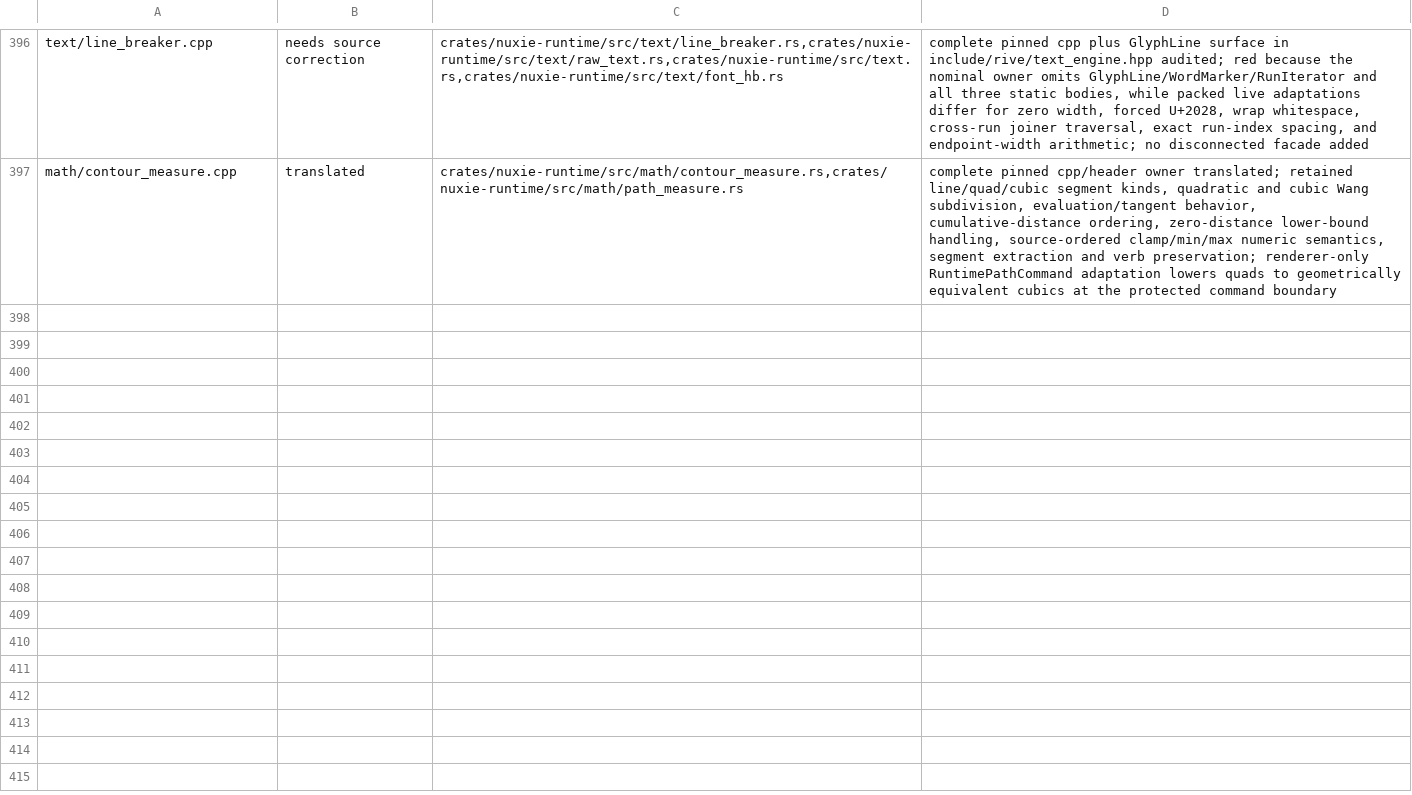
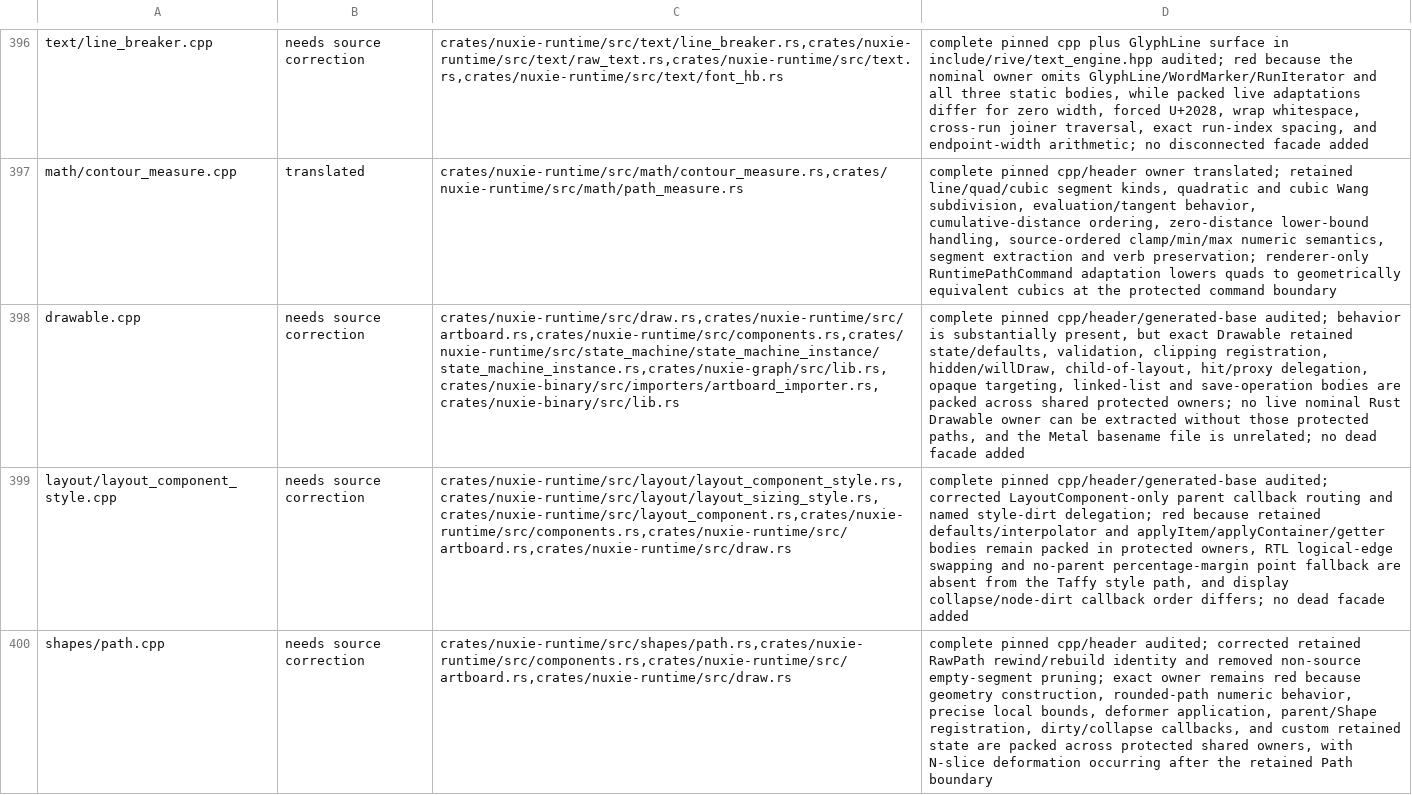
Before and after one commit to nuxieai/nuxie-runtime, a TSV file: docs/runtime-source-map-overrides.tsv, drawn as a sheet; only a part is shown, gaps mark what is left out; the diff names each change by its address in the sheet, - before the commit and + after, or states it on an @@ line.

Commit message:
Correct layout style and retained path semantics

```diff
--- a/docs/runtime-source-map-overrides.tsv
+++ b/docs/runtime-source-map-overrides.tsv
+row 398: drawable.cpp | needs source correction | crates/nuxie-runtime/src/draw.rs,crates/nuxie-runtime/src/artboard.rs,crates/nuxie-runtime/src/components.rs,crates/nuxie-runtime/src/state_machine/state_machine_instance/state_machine_instance.rs,crates/nuxie-graph/src/lib.rs,crates/nuxie-binary/src/importers/artboard_importer.rs,crates/nuxie-binary/src/lib.rs | complete pinned cpp/header/generated-base audited; behavior is substantially present, but exact Drawable retained state/defaults, validation, clipping registration, hidden/willDraw, child-of-layout, hit/proxy delegation, opaque targeting, linked-list and save-operation bodies are packed across shared protected owners; no live nominal Rust Drawable owner can be extracted without those protected paths, and the Metal basename file is unrelated; no dead facade added
+row 399: layout/layout_component_style.cpp | needs source correction | crates/nuxie-runtime/src/layout/layout_component_style.rs,crates/nuxie-runtime/src/layout/layout_sizing_style.rs,crates/nuxie-runtime/src/layout_component.rs,crates/nuxie-runtime/src/components.rs,crates/nuxie-runtime/src/artboard.rs,crates/nuxie-runtime/src/draw.rs | complete pinned cpp/header/generated-base audited; corrected LayoutComponent-only parent callback routing and named style-dirt delegation; red because retained defaults/interpolator and applyItem/applyContainer/getter bodies remain packed in protected owners, RTL logical-edge swapping and no-parent percentage-margin point fallback are absent from the Taffy style path, and display collapse/node-dirt callback order differs; no dead facade added
+row 400: shapes/path.cpp | needs source correction | crates/nuxie-runtime/src/shapes/path.rs,crates/nuxie-runtime/src/components.rs,crates/nuxie-runtime/src/artboard.rs,crates/nuxie-runtime/src/draw.rs | complete pinned cpp/header audited; corrected retained RawPath rewind/rebuild identity and removed non-source empty-segment pruning; exact owner remains red because geometry construction, rounded-path numeric behavior, precise local bounds, deformer application, parent/Shape registration, dirty/collapse callbacks, and custom retained state are packed across protected shared owners, with N-slice deformation occurring after the retained Path boundary
```
Also changed, not shown: 2 other files.
